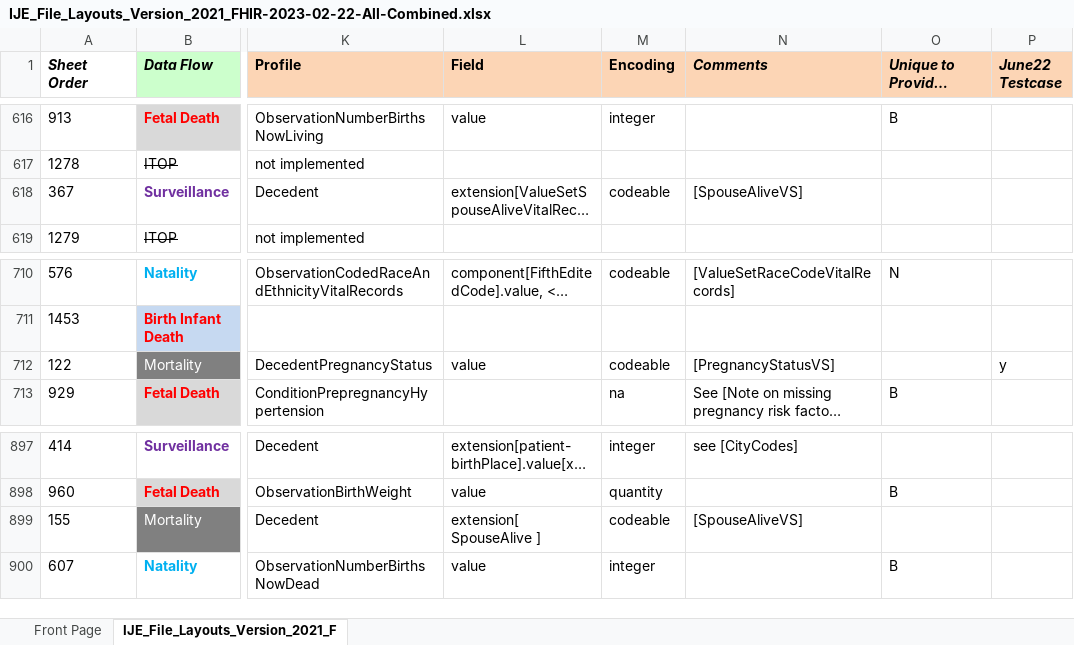
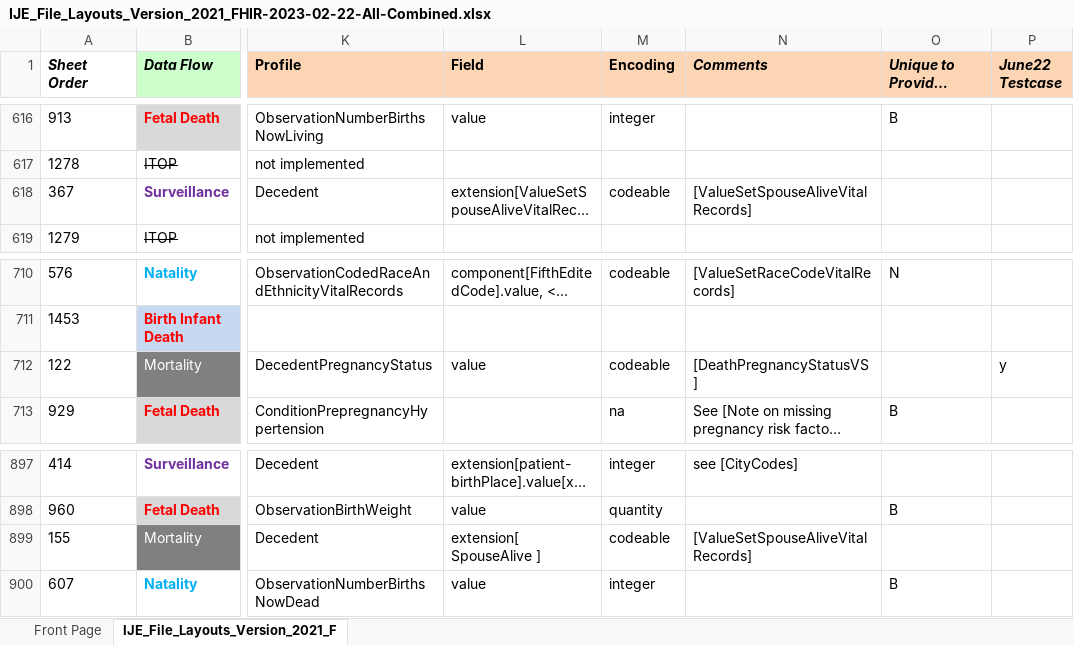
Before and after one commit to nightingaleproject/vital_records_sandbox_ig, an Excel workbook: input/images/IJE_File_Layouts_Version_2021_FHIR-2023-02-22-All-Combined.xlsx, sheet IJE_File_Layouts_Version_2021_F, drawn as a sheet; only a part is shown, gaps mark what is left out; long unchanged cells end in …; values as stored, in another font and other column widths than the file's, no borders; conditional formats not drawn; the diff covers the shown part only; the diff names each change by its address in the sheet, - before the commit and + after, or states it on an @@ line.

```diff
--- a/input/images/IJE_File_Layouts_Version_2021_FHIR-2023-02-22-All-Combined.xlsx (sheet IJE_File_Layouts_Version_2021_F)
+++ b/input/images/IJE_File_Layouts_Version_2021_FHIR-2023-02-22-All-Combined.xlsx (sheet IJE_File_Layouts_Version_2021_F)
-N618 (Comments): [SpouseAliveVS]
+N618 (Comments): [ValueSetSpouseAliveVitalRecords]
-N712 (Comments): [PregnancyStatusVS]
+N712 (Comments): [DeathPregnancyStatusVS]
-N899 (Comments): [SpouseAliveVS]
+N899 (Comments): [ValueSetSpouseAliveVitalRecords]
```
Also changed, not shown: 7 edited cells elsewhere in this sheet, 5 other files.
